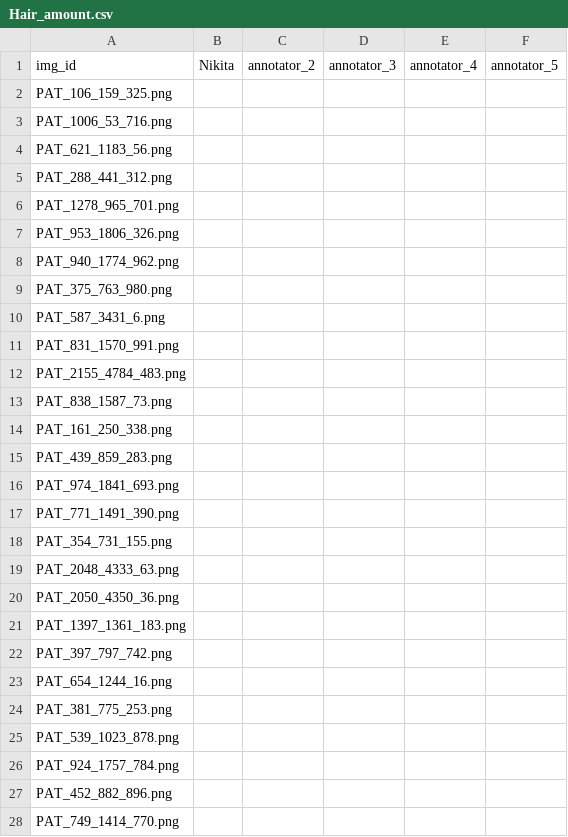
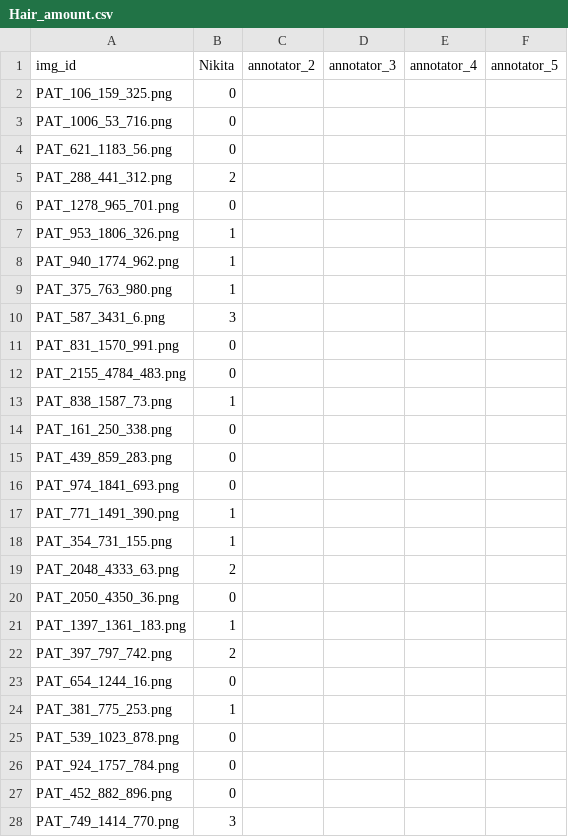
Before and after one commit to nkon-no/2026_PDS_GroupD, a CSV file: results/Hair_amount.csv, drawn as a sheet; only a part is shown; the diff covers the shown part only.

Commit message:
Adding Hair annotations

```diff
--- a/results/Hair_amount.csv
+++ b/results/Hair_amount.csv
@@ -1,28 +1,28 @@
 img_id,Nikita,annotator_2,annotator_3,annotator_4,annotator_5
-PAT_106_159_325.png,,,,,
-PAT_1006_53_716.png,,,,,
-PAT_621_1183_56.png,,,,,
-PAT_288_441_312.png,,,,,
-PAT_1278_965_701.png,,,,,
-PAT_953_1806_326.png,,,,,
-PAT_940_1774_962.png,,,,,
-PAT_375_763_980.png,,,,,
-PAT_587_3431_6.png,,,,,
-PAT_831_1570_991.png,,,,,
-PAT_2155_4784_483.png,,,,,
-PAT_838_1587_73.png,,,,,
-PAT_161_250_338.png,,,,,
-PAT_439_859_283.png,,,,,
-PAT_974_1841_693.png,,,,,
-PAT_771_1491_390.png,,,,,
-PAT_354_731_155.png,,,,,
-PAT_2048_4333_63.png,,,,,
-PAT_2050_4350_36.png,,,,,
-PAT_1397_1361_183.png,,,,,
-PAT_397_797_742.png,,,,,
-PAT_654_1244_16.png,,,,,
-PAT_381_775_253.png,,,,,
-PAT_539_1023_878.png,,,,,
-PAT_924_1757_784.png,,,,,
-PAT_452_882_896.png,,,,,
-PAT_749_1414_770.png,,,,,
+PAT_106_159_325.png,0,,,,
+PAT_1006_53_716.png,0,,,,
+PAT_621_1183_56.png,0,,,,
+PAT_288_441_312.png,2,,,,
+PAT_1278_965_701.png,0,,,,
+PAT_953_1806_326.png,1,,,,
+PAT_940_1774_962.png,1,,,,
+PAT_375_763_980.png,1,,,,
+PAT_587_3431_6.png,3,,,,
+PAT_831_1570_991.png,0,,,,
+PAT_2155_4784_483.png,0,,,,
+PAT_838_1587_73.png,1,,,,
+PAT_161_250_338.png,0,,,,
+PAT_439_859_283.png,0,,,,
+PAT_974_1841_693.png,0,,,,
+PAT_771_1491_390.png,1,,,,
+PAT_354_731_155.png,1,,,,
+PAT_2048_4333_63.png,2,,,,
+PAT_2050_4350_36.png,0,,,,
+PAT_1397_1361_183.png,1,,,,
+PAT_397_797_742.png,2,,,,
+PAT_654_1244_16.png,0,,,,
+PAT_381_775_253.png,1,,,,
+PAT_539_1023_878.png,0,,,,
+PAT_924_1757_784.png,0,,,,
+PAT_452_882_896.png,0,,,,
+PAT_749_1414_770.png,3,,,,
```
Also changed, not shown: 90 edited cells elsewhere in this file.
